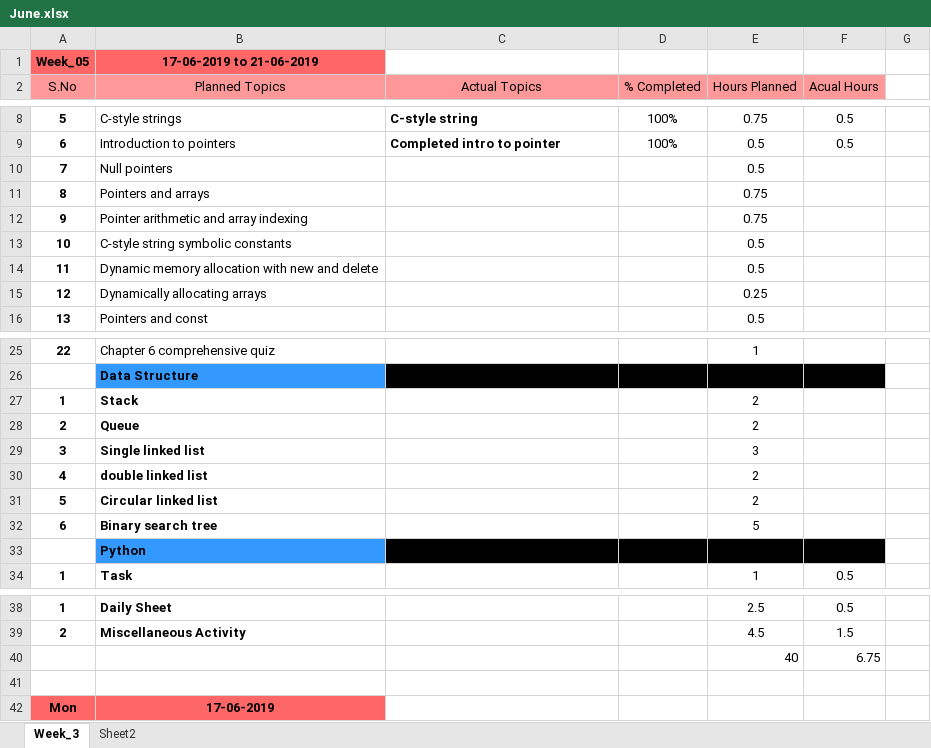
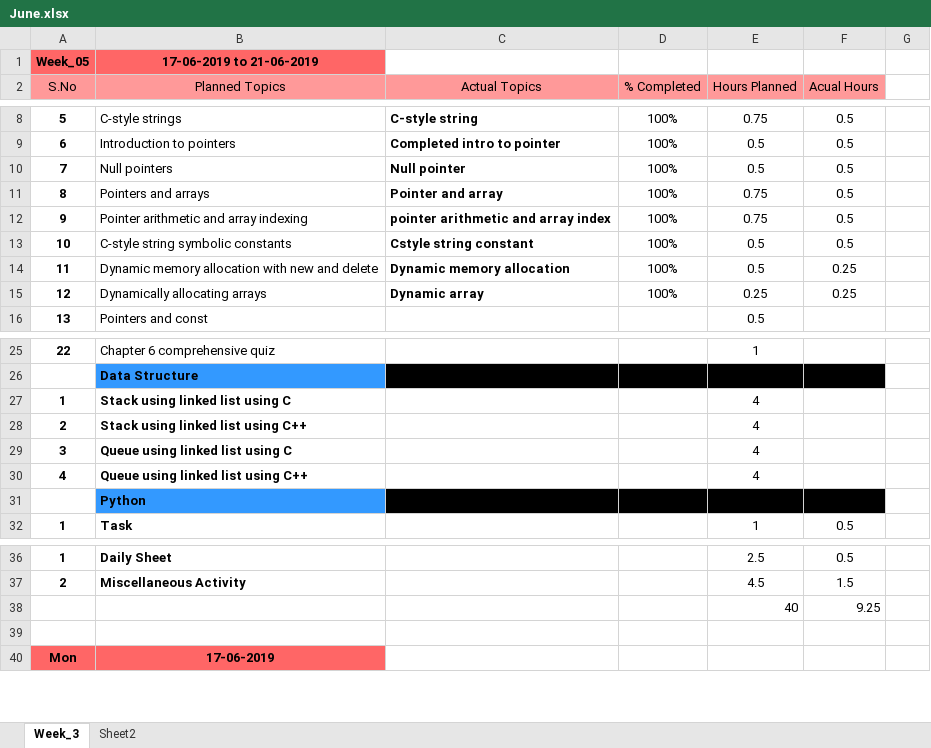
Before and after one commit to JkUzumaki/testPractiseArena, an Excel workbook: Daily_plan/2019/06_jun/June.xlsx, sheet Week_3, drawn as a sheet; only a part is shown, gaps mark what is left out; values as stored, in another font and other column widths than the file's, no borders; removed rows and columns are numbered as before the commit, all else as after; the diff covers the shown part only; the diff names each change by its address in the sheet, - before the commit and + after, or states it on an @@ line.

Commit message:
18 June actual

```diff
--- a/Daily_plan/2019/06_jun/June.xlsx (sheet Week_3)
+++ b/Daily_plan/2019/06_jun/June.xlsx (sheet Week_3)
-C10 (Actual Topics): (empty)
+C10 (Actual Topics): Null pointer
-D10:D15 (% Completed): (empty)
+D10:D15 (% Completed): 100%
-F10:F13 (Acual Hours): (empty)
+F10:F13 (Acual Hours): 0.5
-C11 (Actual Topics): (empty)
+C11 (Actual Topics): Pointer and array
-C12 (Actual Topics): (empty)
+C12 (Actual Topics): pointer arithmetic and array index
-C13 (Actual Topics): (empty)
+C13 (Actual Topics): Cstyle string constant
-C14 (Actual Topics): (empty)
+C14 (Actual Topics): Dynamic memory allocation
-F14:F15 (Acual Hours): (empty)
+F14:F15 (Acual Hours): 0.25
-C15 (Actual Topics): (empty)
+C15 (Actual Topics): Dynamic array
-B27 (Planned Topics): Stack
+B27 (Planned Topics): Stack using linked list using C
-E27:E28 (Hours Planned): 2
+E27:E28 (Hours Planned): 4
-B28 (Planned Topics): Queue
+B28 (Planned Topics): Stack using linked list using C++
-B29 (Planned Topics): Single linked list
+B29 (Planned Topics): Queue using linked list using C
-E29 (Hours Planned): 3
+E29 (Hours Planned): 4
-B30 (Planned Topics): double linked list
+B30 (Planned Topics): Queue using linked list using C++
-E30 (Hours Planned): 2
+E30 (Hours Planned): 4
-row 31: 5 | Circular linked list |  |  | 2
-row 32: 6 | Binary search tree |  |  | 5
-F38 (Acual Hours): 6.75
+F38 (Acual Hours): 9.25
```
Also changed, not shown: 20 added rows and 1 edited cell elsewhere in this sheet, formulas that keep their value, 28 other files.
